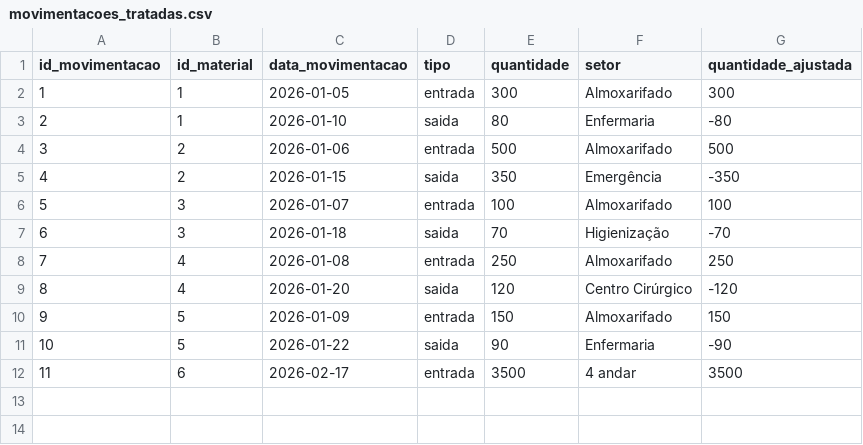
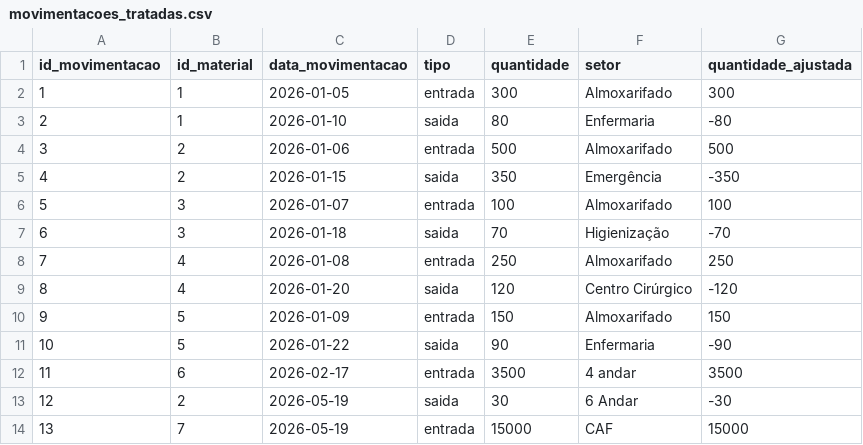
Before and after one commit to Jbrr2021/etl-estoque-hospitalar, a CSV file: data/processed/movimentacoes_tratadas.csv, drawn as a sheet; the diff names each change by its address in the sheet, - before the commit and + after, or states it on an @@ line.

Commit message:
Permite registrar movimentacoes de materiais existentes

```diff
--- a/data/processed/movimentacoes_tratadas.csv
+++ b/data/processed/movimentacoes_tratadas.csv
+row 13: 12 | 2 | 2026-05-19 | saida | 30 | 6 Andar | -30
+row 14: 13 | 7 | 2026-05-19 | entrada | 15000 | CAF | 15000
```
Also changed, not shown: data/processed/estoque_atual.csv, data/raw/movimentacoes.csv, 2 other files.
